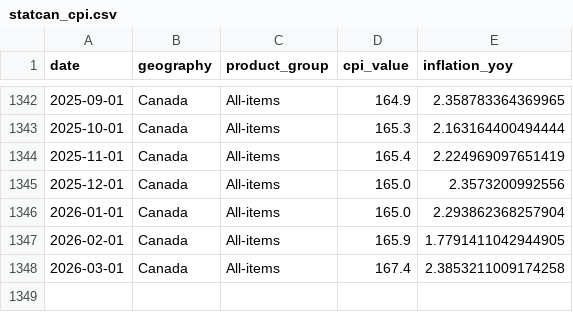
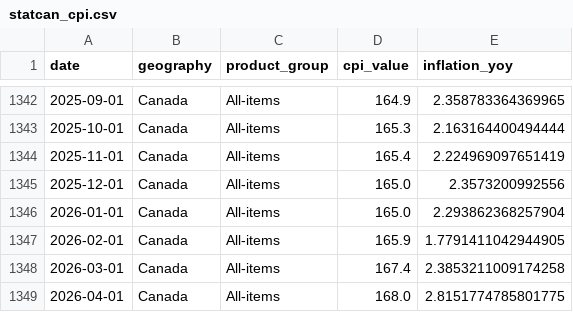
Before and after one commit to CanadaObservatory/CanadaDataObs, a CSV file: data/economics/statcan_cpi.csv, drawn as a sheet; only a part is shown, gaps mark what is left out.

```diff
--- a/data/economics/statcan_cpi.csv
+++ b/data/economics/statcan_cpi.csv
@@ -1348 +1348,2 @@ date,geography,product_group,cpi_value,inflation_yoy
 2026-03-01,Canada,All-items,167.4,2.3853211009174258
+2026-04-01,Canada,All-items,168.0,2.8151774785801775
```
Also changed, not shown: data/economics/oecd_gdp_per_capita.csv, 12 other files.
